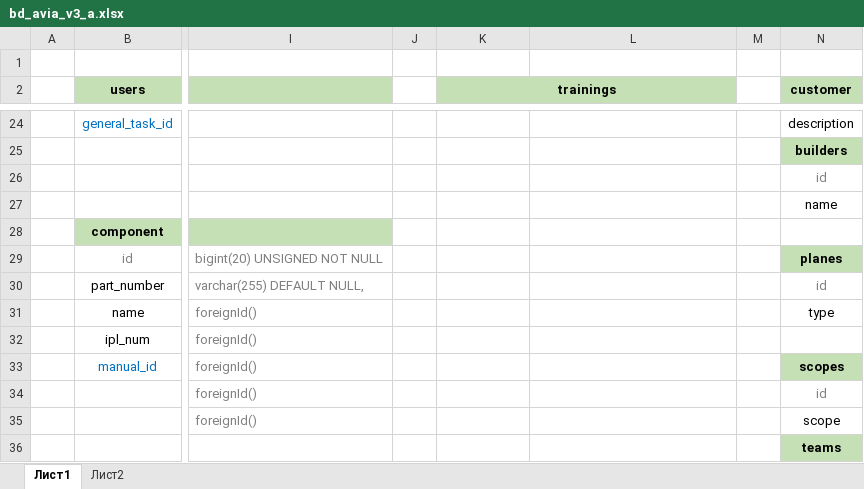
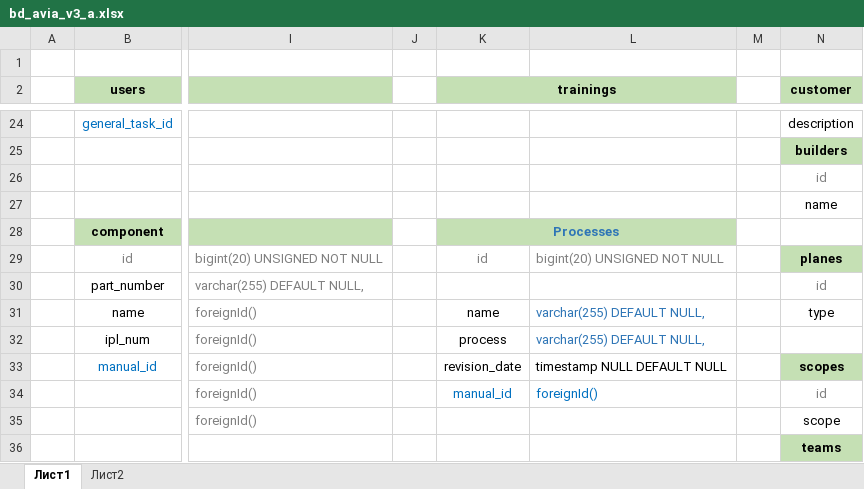
Before and after one commit to Famousleonid/avia, an Excel workbook: public/data/bd_avia_v3_a.xlsx, sheet Лист1, drawn as a sheet; only a part is shown, gaps mark what is left out; values as stored, in another font and other column widths than the file's, no borders; the diff names each change by its address in the sheet, - before the commit and + after, or states it on an @@ line.

Commit message:
update bd_avia_v3_a.xlsx

```diff
--- a/public/data/bd_avia_v3_a.xlsx (sheet Лист1)
+++ b/public/data/bd_avia_v3_a.xlsx (sheet Лист1)
-K28 (trainings): (empty)
+K28 (trainings): Processes
-K28:L28 fill: none
+K28:L28 fill: #C5E0B4
+K28:L28 merged
-K29 (trainings): (empty)
+K29 (trainings): id
-L29: (empty)
+L29: bigint(20) UNSIGNED NOT NULL
-K31 (trainings): (empty)
+K31 (trainings): name
-L31:L32: (empty)
+L31:L32: varchar(255) DEFAULT NULL,
-K32 (trainings): (empty)
+K32 (trainings): process
-K33 (trainings): (empty)
+K33 (trainings): revision_date
-L33: (empty)
+L33: timestamp NULL DEFAULT NULL
-K34 (trainings): (empty)
+K34 (trainings): manual_id
-L34: (empty)
+L34: foreignId()
```
